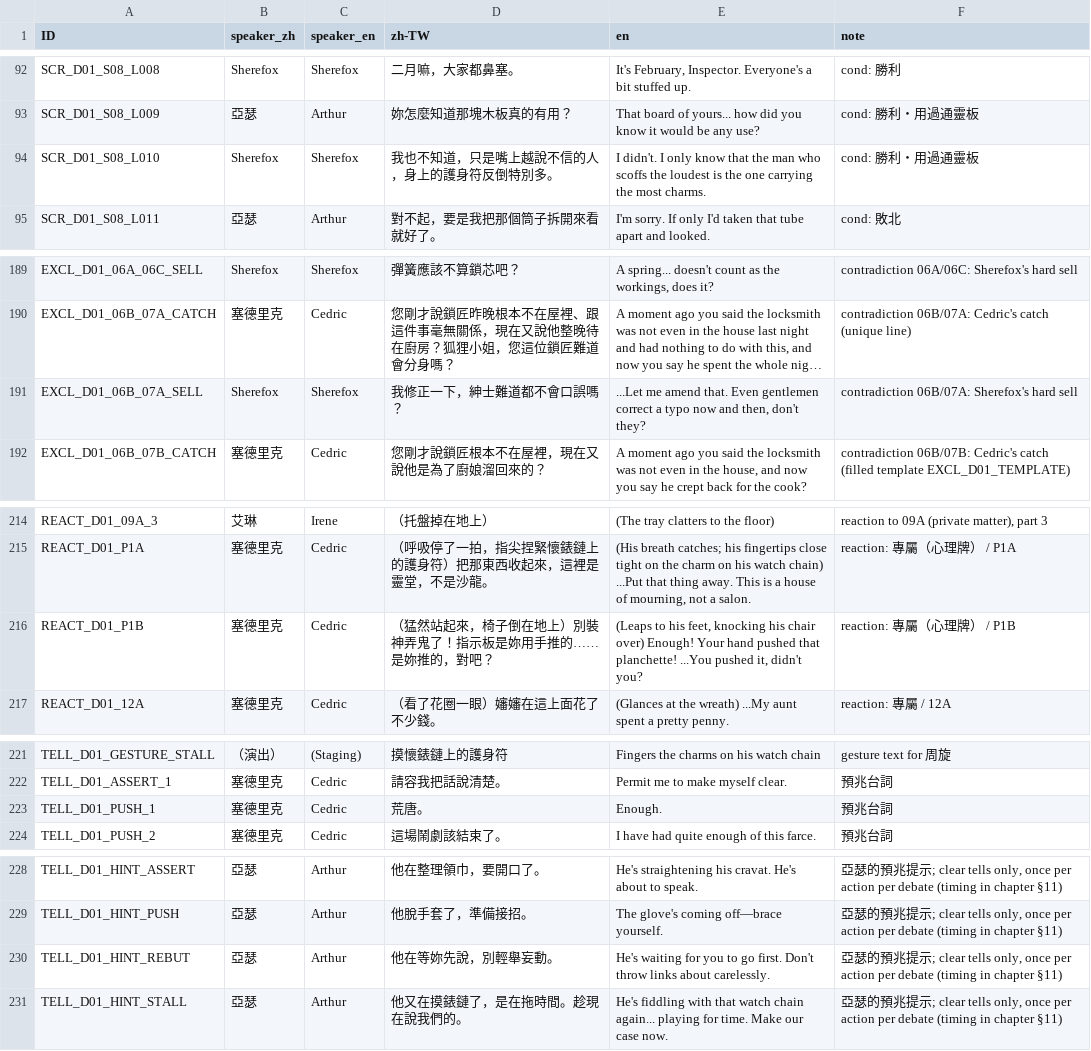
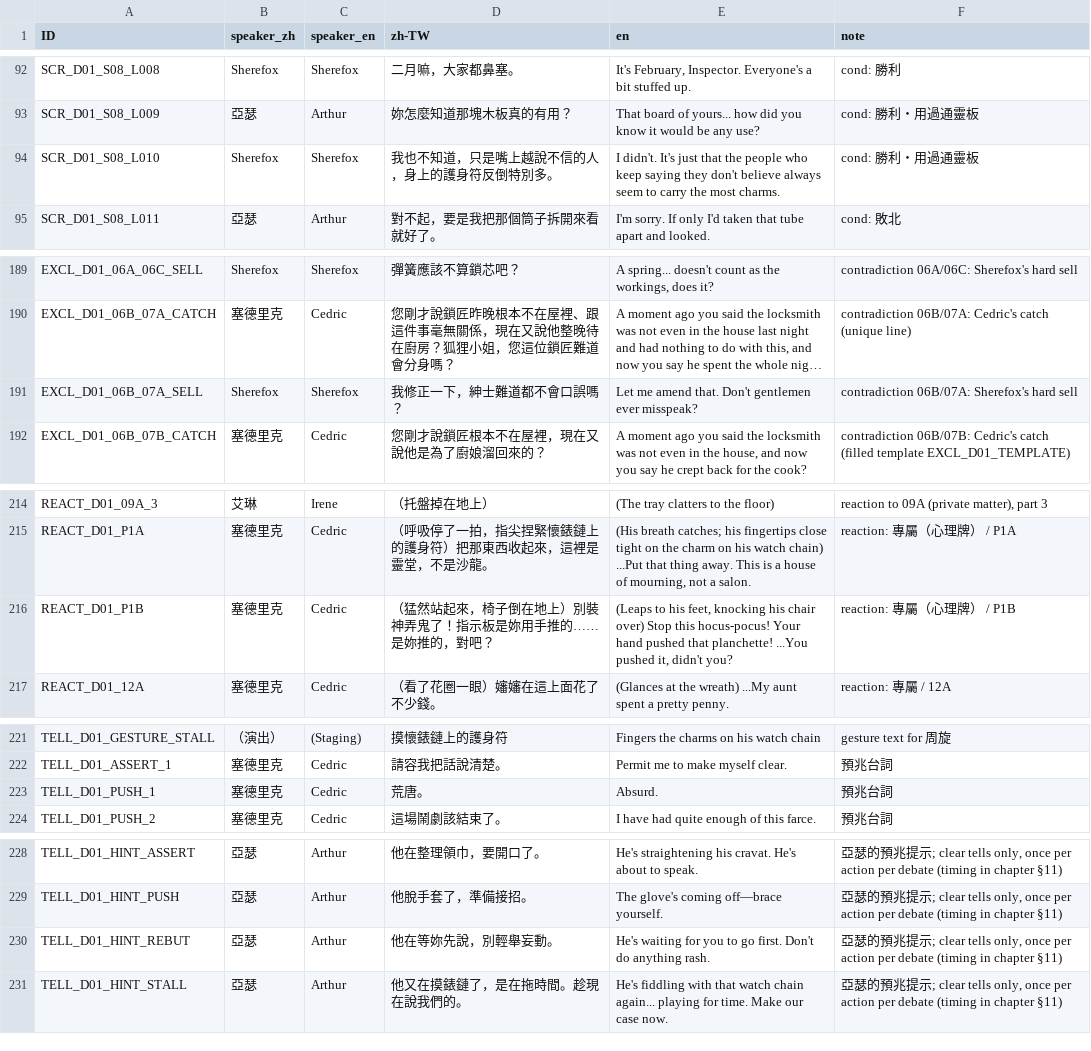
Before and after one commit to z060142/research-prototype-2, a CSV file: localization/d01/script_d01.csv, drawn as a sheet; only a part is shown, gaps mark what is left out; long unchanged cells end in …; the diff covers the shown part only; the diff names each change by its address in the sheet, - before the commit and + after, or states it on an @@ line.

```diff
--- a/localization/d01/script_d01.csv
+++ b/localization/d01/script_d01.csv
-E94 (en): I didn't. I only know that the man who scoffs the loudest is the one carrying the most…
+E94 (en): I didn't. It's just that the people who keep saying they don't believe always seem to carry the most…
-E191 (en): ...Let me amend that. Even gentlemen correct a typo now and then, don't they?
+E191 (en): Let me amend that. Don't gentlemen ever misspeak?
-E216 (en): …chair over) Enough! Your hand…
+E216 (en): …chair over) Stop this hocus-pocus! Your hand…
-E223 (en): Enough.
+E223 (en): Absurd.
-E230 (en): …first. Don't throw links about carelessly.
+E230 (en): …first. Don't do anything rash.
```
Also changed, not shown: 8 edited cells elsewhere in this file, localization/d01/evidence_d01.csv, 3 other files.
